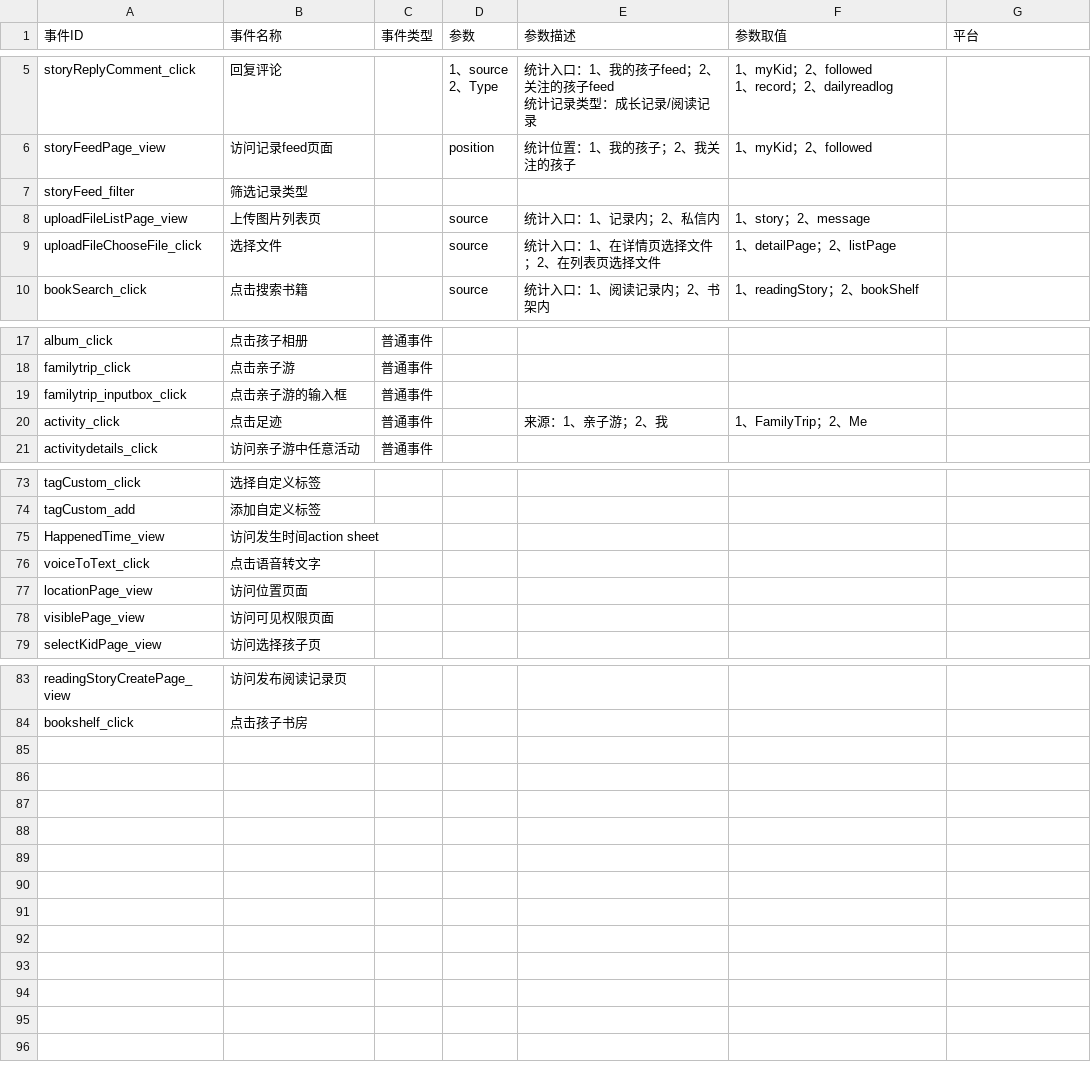
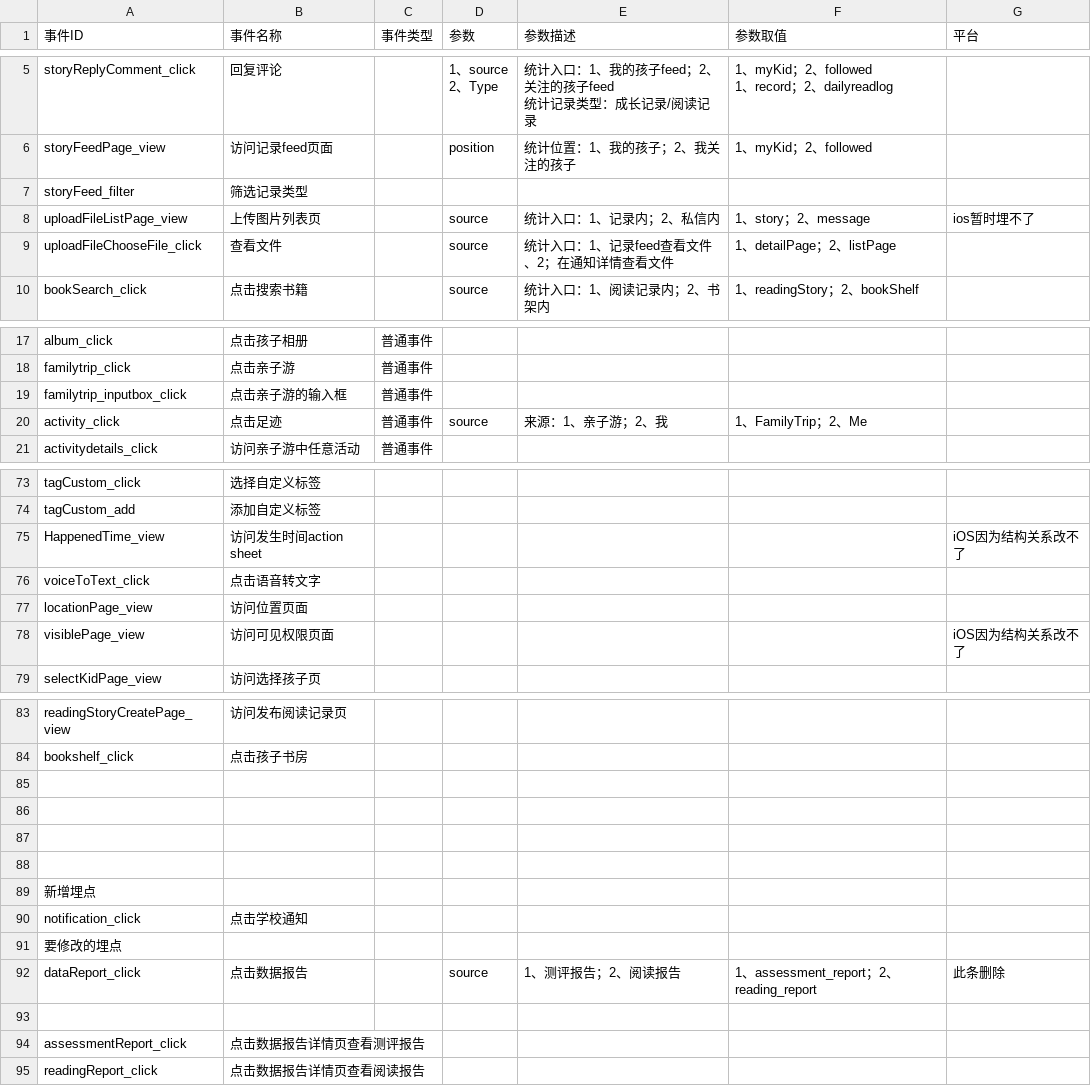
Before and after one commit to orangeince/EventTrackParser, a CSV file: Resources/parent_events.csv, drawn as a sheet; only a part is shown, gaps mark what is left out; the diff covers the shown part only.

```diff
--- a/Resources/parent_events.csv
+++ b/Resources/parent_events.csv
@@ -23,4 +23,4 @@ storyFeedPage_view,访问记录feed页面,,position,统计位置：1、我的孩
 storyFeed_filter,筛选记录类型,,,,,
-uploadFileListPage_view,上传图片列表页,,source,统计入口：1、记录内；2、私信内,1、story；2、message,
-uploadFileChooseFile_click,选择文件,,source,统计入口：1、在详情页选择文件；2、在列表页选择文件,1、detailPage；2、listPage,
+uploadFileListPage_view,上传图片列表页,,source,统计入口：1、记录内；2、私信内,1、story；2、message,ios暂时埋不了
+uploadFileChooseFile_click,查看文件,,source,统计入口：1、记录feed查看文件、2；在通知详情查看文件,1、detailPage；2、listPage,
 bookSearch_click,点击搜索书籍,,source,统计入口：1、阅读记录内；2、书架内,1、readingStory；2、bookShelf,
@@ -35,3 +35,3 @@ familytrip_click,点击亲子游,普通事件,,,,
 familytrip_inputbox_click,点击亲子游的输入框,普通事件,,,,
-activity_click,点击足迹,普通事件,,来源：1、亲子游；2、我,1、FamilyTrip；2、Me,
+activity_click,点击足迹,普通事件,source,来源：1、亲子游；2、我,1、FamilyTrip；2、Me,
 activitydetails_click,访问亲子游中任意活动,普通事件,,,,
@@ -90,6 +90,6 @@ tagCustom_click,选择自定义标签,,,,,
 tagCustom_add,添加自定义标签,,,,,
-HappenedTime_view,访问发生时间action sheet,,,,,
+HappenedTime_view,访问发生时间action sheet,,,,,iOS因为结构关系改不了
 voiceToText_click,点击语音转文字,,,,,
 locationPage_view,访问位置页面,,,,,
-visiblePage_view,访问可见权限页面,,,,,
+visiblePage_view,访问可见权限页面,,,,,iOS因为结构关系改不了
 selectKidPage_view,访问选择孩子页,,,,,
@@ -100 +100,12 @@ readingStoryCreatePage_view,访问发布阅读记录页,,,,,
 bookshelf_click,点击孩子书房,,,,,
+,,,,,,
+,,,,,,
+,,,,,,
+,,,,,,
+新增埋点,,,,,,
+notification_click,点击学校通知,,,,,
+要修改的埋点,,,,,,
+dataReport_click,点击数据报告,,source,1、测评报告；2、阅读报告,1、assessment_report；2、reading_report,此条删除
+,,,,,,
+assessmentReport_click,点击数据报告详情页查看测评报告,,,,,
+readingReport_click,点击数据报告详情页查看阅读报告,,,,,
```
Also changed, not shown: 1 edited cell elsewhere in this file, Resources/teacher_events.csv, 2 other files.
